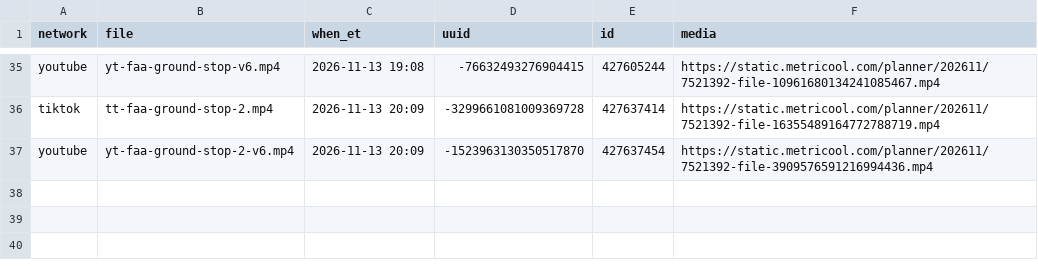
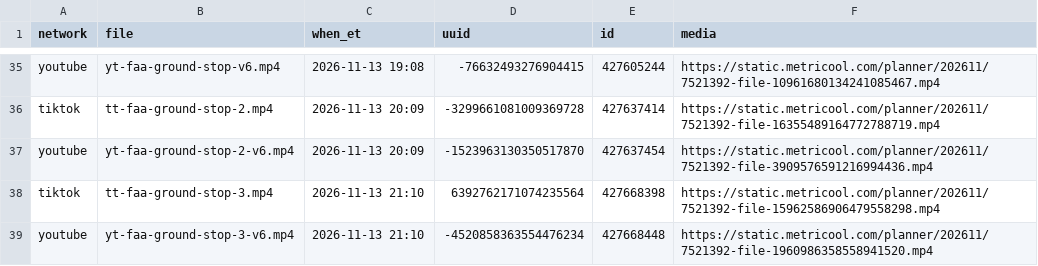
Before and after one commit to mooneyn60-art/skills, a CSV file: skills/oh-meatball/data/post-ids.csv, drawn as a sheet; only a part is shown, gaps mark what is left out; the diff names each change by its address in the sheet, - before the commit and + after, or states it on an @@ line.

```diff
--- a/skills/oh-meatball/data/post-ids.csv
+++ b/skills/oh-meatball/data/post-ids.csv
+row 38: tiktok | tt-faa-ground-stop-3.mp4 | 2026-11-13 21:10 | 6392762171074235564 | 427668398 | https://static.metricool.com/planner/202611/7521392-file-15962586906479558298.mp4
+row 39: youtube | yt-faa-ground-stop-3-v6.mp4 | 2026-11-13 21:10 | -4520858363554476234 | 427668448 | https://static.metricool.com/planner/202611/7521392-file-1960986358558941520.mp4
```
Also changed, not shown: skills/oh-meatball/data/posted.csv, 1 other file.
